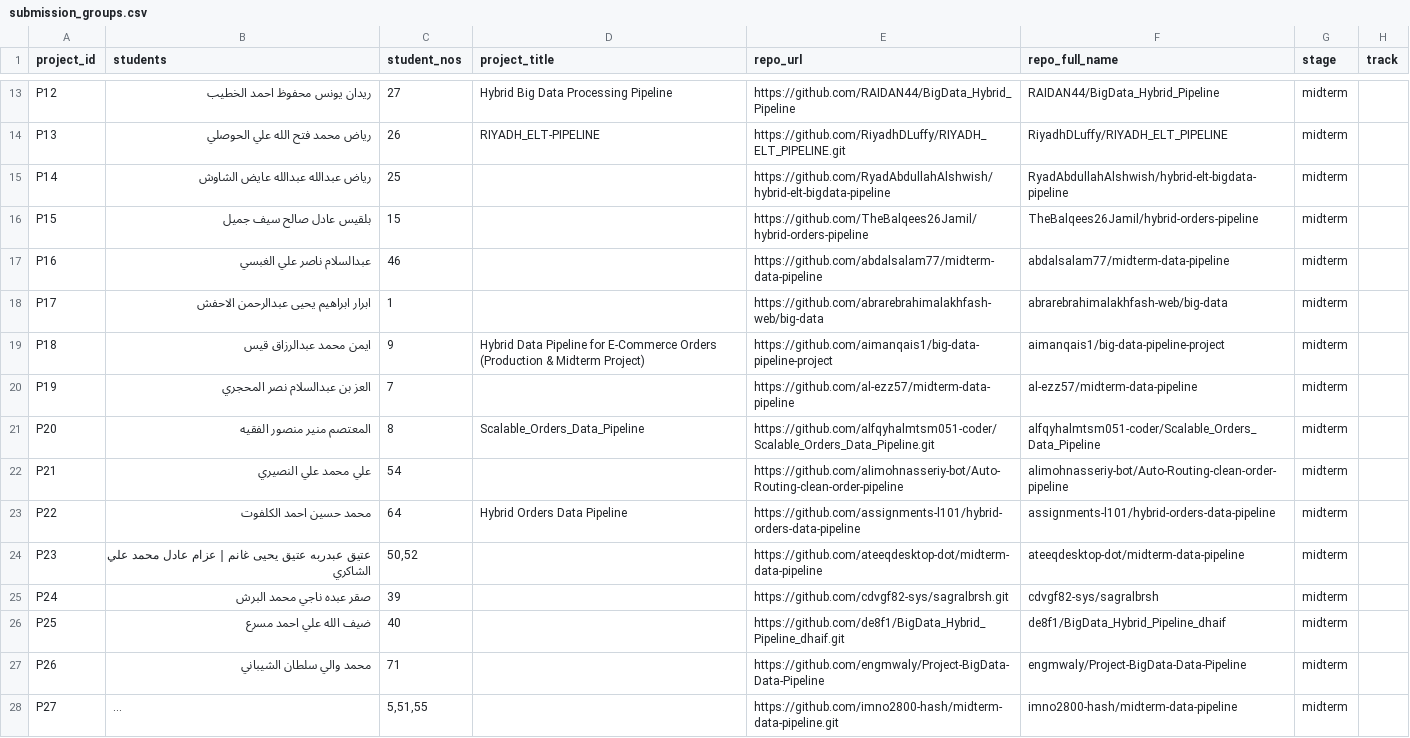
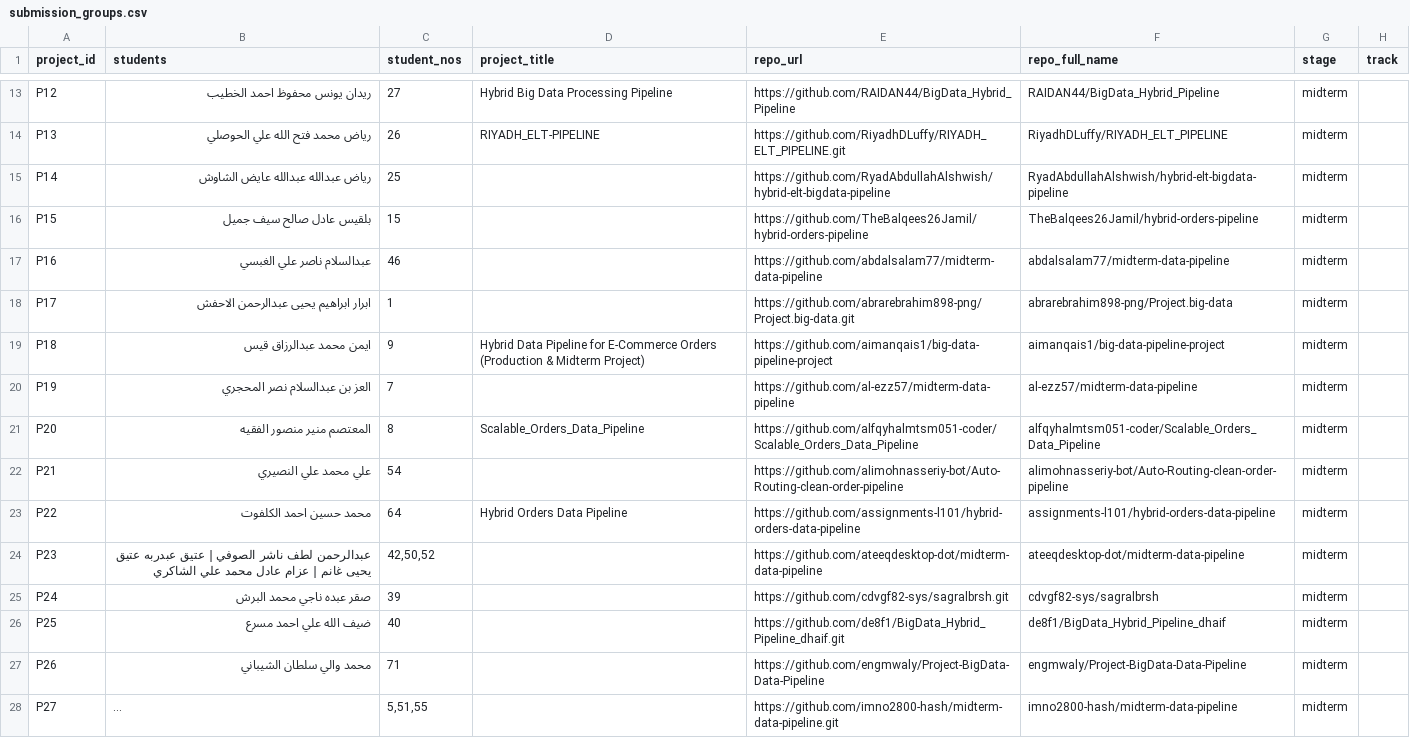
Before and after one commit to OmarAbusnad/bigdata-grader, a CSV file: submission_groups.csv, drawn as a sheet; only a part is shown, gaps mark what is left out; long unchanged cells end in …; the diff covers the shown part only.

Commit message:
Update project groups from latest roster workbook

```diff
--- a/submission_groups.csv
+++ b/submission_groups.csv
@@ -17,9 +17,9 @@ P15,بلقيس عادل صالح سيف جميل,15,,https://github.com/TheBalqe
 P16,عبدالسلام ناصر علي الغبسي,46,,https://github.com/abdalsalam77/midterm-data-pipeline,abdalsalam77/midterm-data-pipeline,midterm,
-P17,ابرار ابراهيم يحيى عبدالرحمن الاحفش,1,,https://github.com/abrarebrahimalakhfash-web/big-data,abrarebrahimalakhfash-web/big-data,midterm,
+P17,ابرار ابراهيم يحيى عبدالرحمن الاحفش,1,,https://github.com/abrarebrahim898-png/Project.big-data.git,abrarebrahim898-png/Project.big-data,midterm,
 P18,ايمن محمد عبدالرزاق قيس,9,Hybrid Data Pipeline for E-Commerce Orders (Production & Midterm Project),https://github.com/aimanqais1/big-data-pipeline-project,aimanqais1/big-data-pipeline-project,midterm,
 P19,العز بن عبدالسلام نصر المحجري,7,,https://github.com/al-ezz57/midterm-data-pipeline,al-ezz57/midterm-data-pipeline,midterm,
-P20,المعتصم منير منصور الفقيه,8,Scalable_Orders_Data_Pipeline,https://github.com/alfqyhalmtsm051-coder/Scalable_Orders_Data_Pipeline.git,alfqyhalmtsm051-coder/Scalable_Orders_Data_Pipeline,midterm,
+P20,المعتصم منير منصور الفقيه,8,Scalable_Orders_Data_Pipeline,https://github.com/alfqyhalmtsm051-coder/Scalable_Orders_Data_Pipeline,alfqyhalmtsm051-coder/Scalable_Orders_Data_Pipeline,midterm,
 P21,علي محمد علي النصيري,54,,https://github.com/alimohnasseriy-bot/Auto-Routing-clean-order-pipeline,alimohnasseriy-bot/Auto-Routing-clean-order-pipeline,midterm,
 P22,محمد حسين احمد الكلفوت,64,Hybrid Orders Data Pipeline,https://github.com/assignments-l101/hybrid-orders-data-pipeline,assignments-l101/hybrid-orders-data-pipeline,midterm,
-P23,عتيق عبدربه عتيق يحيى غانم | عزام عادل محمد علي الشاكري,"50,52",,https://github.com/ateeqdesktop-dot/midterm-data-pipeline,ateeqdesktop-dot/midterm-data-pipeline,midterm,
+P23,عبدالرحمن لطف ناشر الصوفي | عتيق عبدربه عتيق يحيى غانم | عزام عادل محمد علي الشاكري,"42,50,52",,https://github.com/ateeqdesktop-dot/midterm-data-pipeline,ateeqdesktop-dot/midterm-data-pipeline,midterm,
 P24,صقر عبده ناجي محمد البرش,39,,https://github.com/cdvgf82-sys/sagralbrsh.git,cdvgf82-sys/sagralbrsh,midterm,
```
Also changed, not shown: 21 added rows and 3 edited cells elsewhere in this file.
